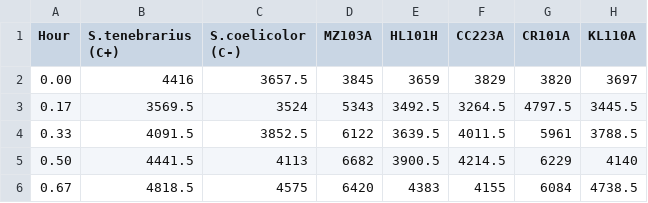
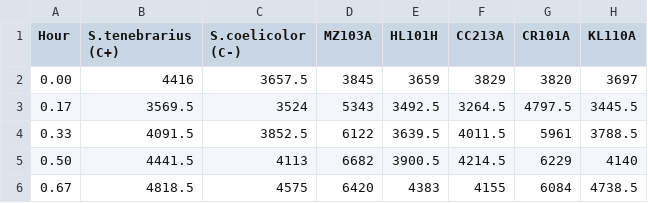
Before and after one commit to AxelRamosGarcia/Bio-Graphs, a CSV file: Data/colonies.csv, drawn as a sheet; only a part is shown; the diff names each change by its address in the sheet, - before the commit and + after, or states it on an @@ line.

```diff
--- a/Data/colonies.csv
+++ b/Data/colonies.csv
-F1: CC223A
+F1: CC213A
```
Also changed, not shown: Data/all_strains.csv, Data/duplicates.csv.
